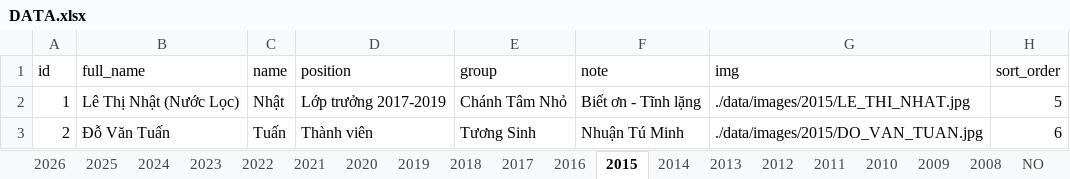
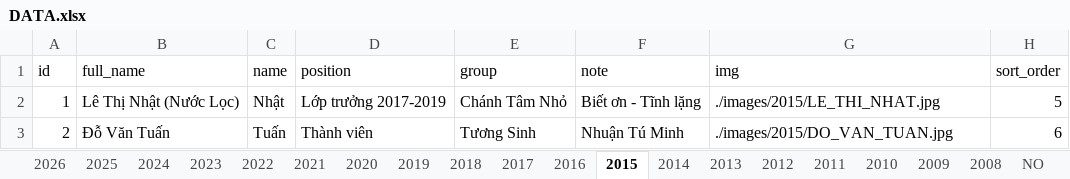
Before and after one commit to bantruyenthongchanhtam/hoc-chung-chanh-tam, an Excel workbook: data/DATA.xlsx, sheet 2015, drawn as a sheet; values as stored, in another font and other column widths than the file's, no borders; charts and pictures not drawn; the diff names each change by its address in the sheet, - before the commit and + after, or states it on an @@ line.

Commit message:
edit data

```diff
--- a/data/DATA.xlsx (sheet 2015)
+++ b/data/DATA.xlsx (sheet 2015)
-G2 (img): ./data/images/2015/LE_THI_NHAT.jpg
+G2 (img): ./images/2015/LE_THI_NHAT.jpg
-G3 (img): ./data/images/2015/DO_VAN_TUAN.jpg
+G3 (img): ./images/2015/DO_VAN_TUAN.jpg
```
Also changed, not shown: sheet 2024, sheet 2023, sheet 2022, sheet 2025, sheet 2017, sheet 2020, 8 more sheets, charts or pictures.
